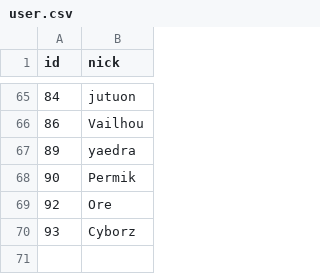
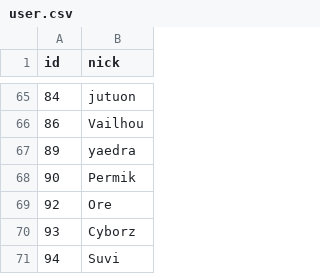
Before and after one commit to HacklabJKL/visitor_data, a CSV file: user.csv, drawn as a sheet; only a part is shown, gaps mark what is left out.

```diff
--- a/user.csv
+++ b/user.csv
@@ -70 +70,2 @@ id,nick
 93,Cyborz
+94,Suvi
```
Also changed, not shown: visit.csv.
